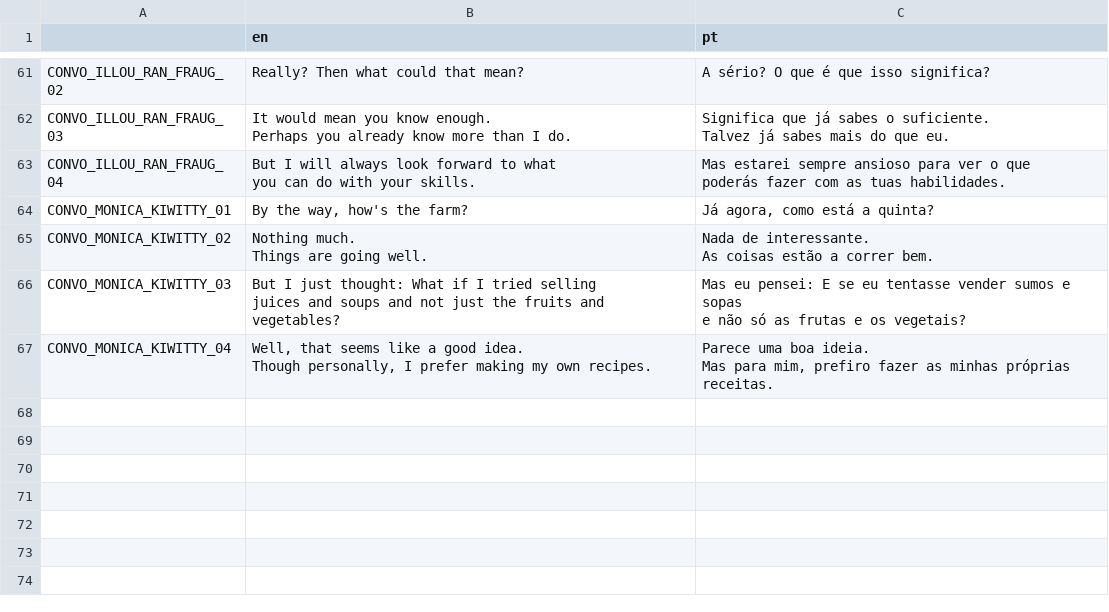
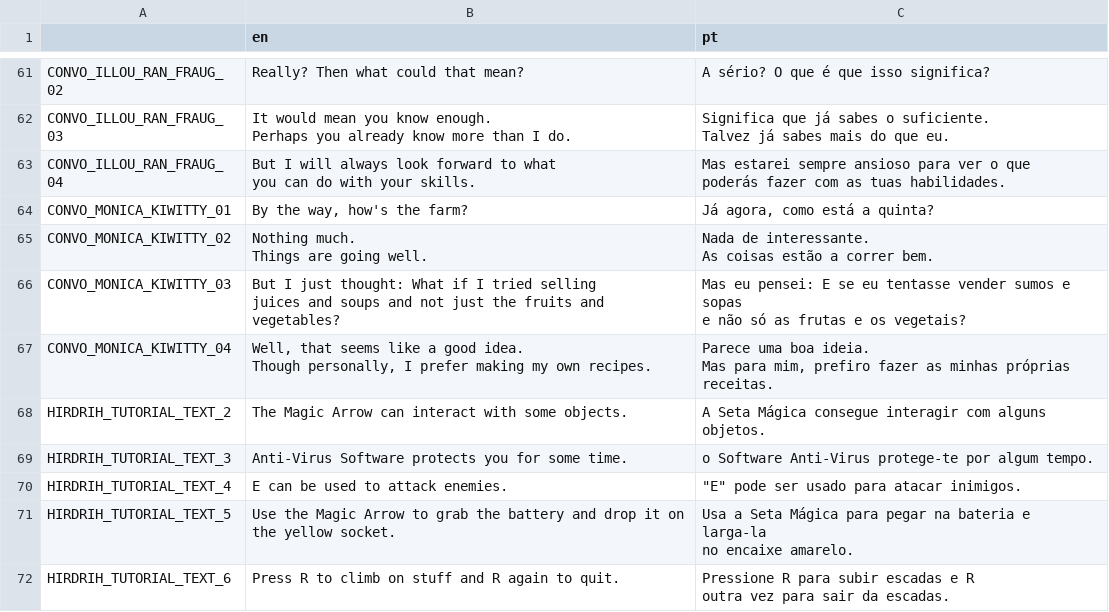
Before and after one commit to EyeBallTank/Hirdrih-Technologic, a CSV file: assets/localization/localization.csv, drawn as a sheet; only a part is shown, gaps mark what is left out; ↵ is a line break in a cell; the diff names each change by its address in the sheet, - before the commit and + after, or states it on an @@ line.

```diff
--- a/assets/localization/localization.csv
+++ b/assets/localization/localization.csv
+row 68: HIRDRIH_TUTORIAL_TEXT_2 | The Magic Arrow can interact with some objects. | A Seta Mágica consegue interagir com alguns objetos.
+row 69: HIRDRIH_TUTORIAL_TEXT_3 | Anti-Virus Software protects you for some time. | o Software Anti-Virus protege-te por algum tempo.
+row 70: HIRDRIH_TUTORIAL_TEXT_4 | E can be used to attack enemies. | "E" pode ser usado para atacar inimigos.
+row 71: HIRDRIH_TUTORIAL_TEXT_5 | Use the Magic Arrow to grab the battery and drop it on the yellow socket. | Usa a Seta Mágica para pegar na bateria e larga-la ↵ no encaixe amarelo.
+row 72: HIRDRIH_TUTORIAL_TEXT_6 | Press R to climb on stuff and R again to quit. | Pressione R para subir escadas e R ↵ outra vez para sair da escadas.
```
Also changed, not shown: 5 other files.
